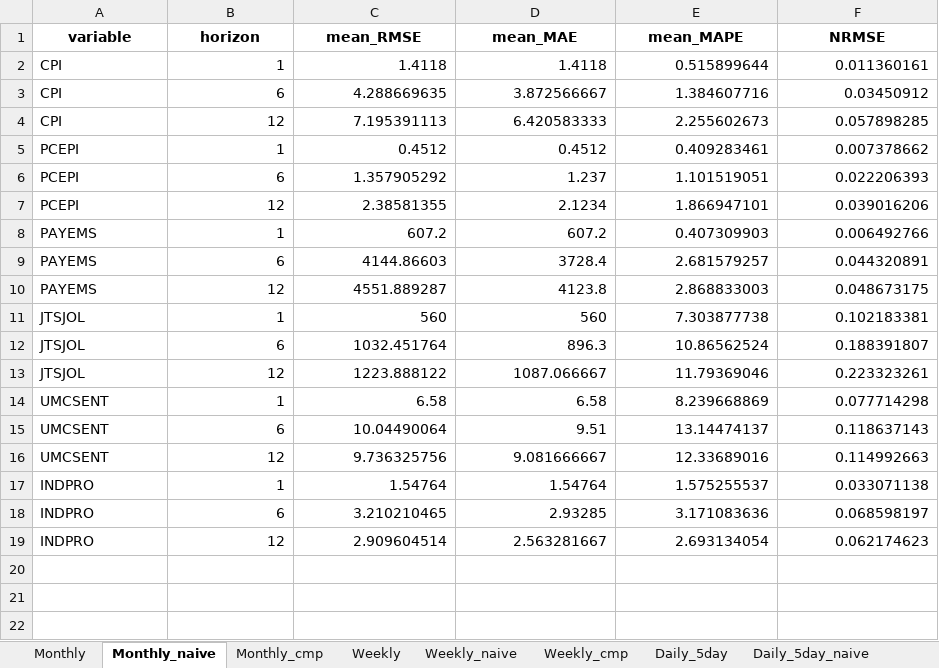
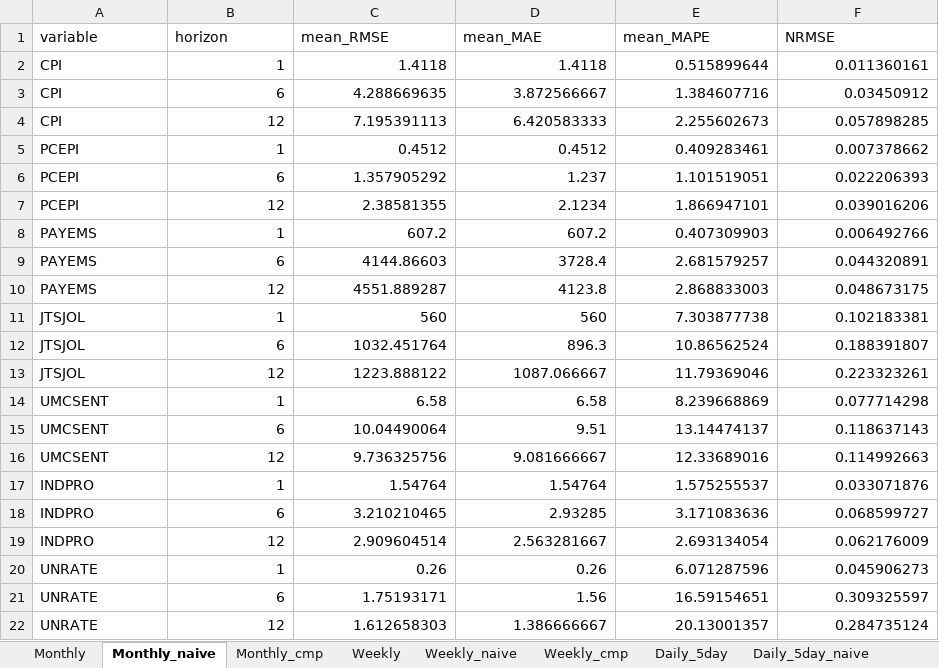
Before and after one commit to minnaheim/aml2026-group-3, an Excel workbook: data/ar-process/cv_results.xlsx, sheet Monthly_naive, drawn as a sheet; values as stored, in another font and other column widths than the file's, no borders; the diff names each change by its address in the sheet, - before the commit and + after, or states it on an @@ line.

```diff
--- a/data/ar-process/cv_results.xlsx (sheet Monthly_naive)
+++ b/data/ar-process/cv_results.xlsx (sheet Monthly_naive)
@@ A1:F1 bold: on → off, alignment: center → left @@
-F17 (NRMSE): 0.033071138
+F17 (NRMSE): 0.033071876
-F18 (NRMSE): 0.068598197
+F18 (NRMSE): 0.068599727
-F19 (NRMSE): 0.062174623
+F19 (NRMSE): 0.062176009
+row 20: UNRATE | 1 | 0.26 | 0.26 | 6.071287596 | 0.045906273
+row 21: UNRATE | 6 | 1.75193171 | 1.56 | 16.59154651 | 0.309325597
+row 22: UNRATE | 12 | 1.612658303 | 1.386666667 | 20.13001357 | 0.284735124
```
Also changed, not shown: sheet Monthly_cmp, sheet Monthly, sheet Daily_5day_cmp, sheet Daily_7day_cmp, sheet Daily_7day, sheet Weekly_cmp, 8 more sheets, 11 other files.
